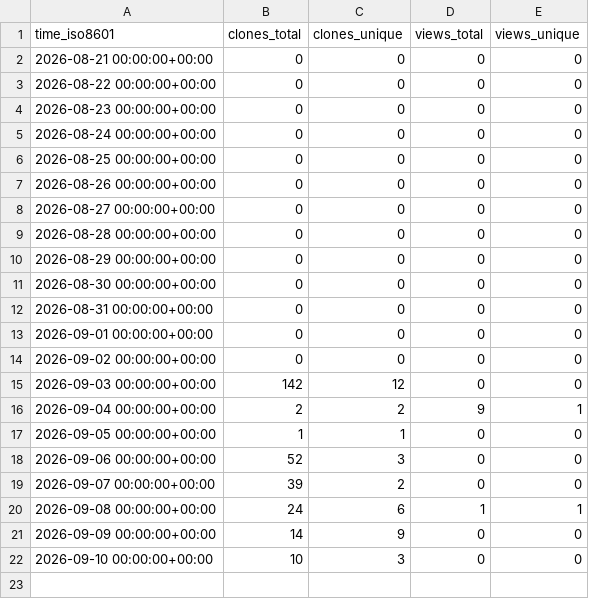
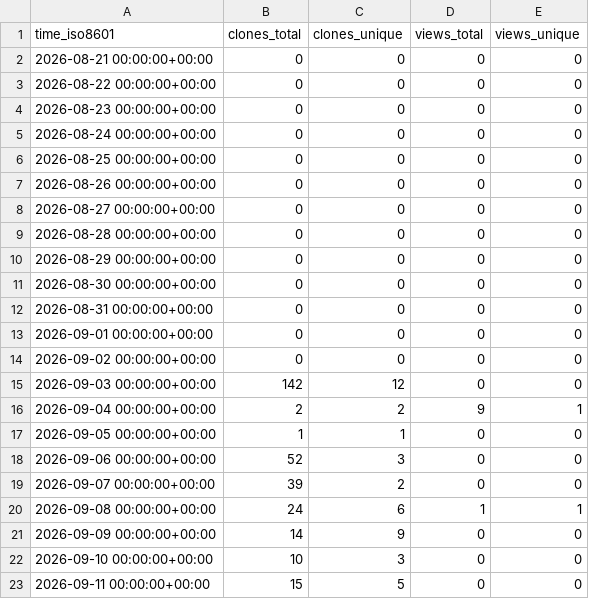
Before and after one commit to FAROTECH/orbitfabric-analytics, a CSV file: FAROTECH/orbitfabric-openc3-cosmos-adapter/ghrs-data/views_clones_aggregate.csv, drawn as a sheet.

```diff
--- a/FAROTECH/orbitfabric-openc3-cosmos-adapter/ghrs-data/views_clones_aggregate.csv
+++ b/FAROTECH/orbitfabric-openc3-cosmos-adapter/ghrs-data/views_clones_aggregate.csv
@@ -22 +22,2 @@ time_iso8601,clones_total,clones_unique,views_total,views_unique
 2026-09-10 00:00:00+00:00,10,3,0,0
+2026-09-11 00:00:00+00:00,15,5,0,0
```
Also changed, not shown: 1 other file.
